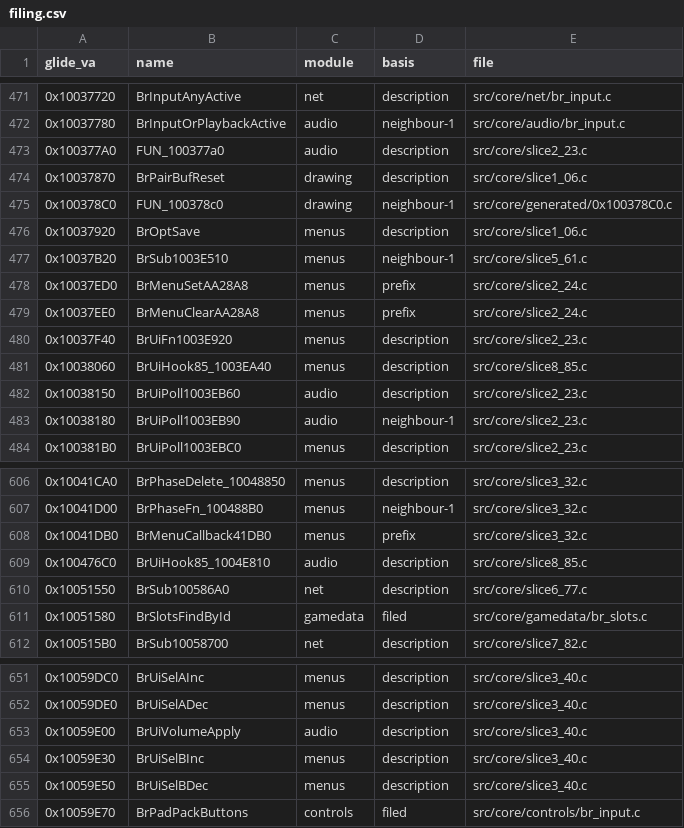
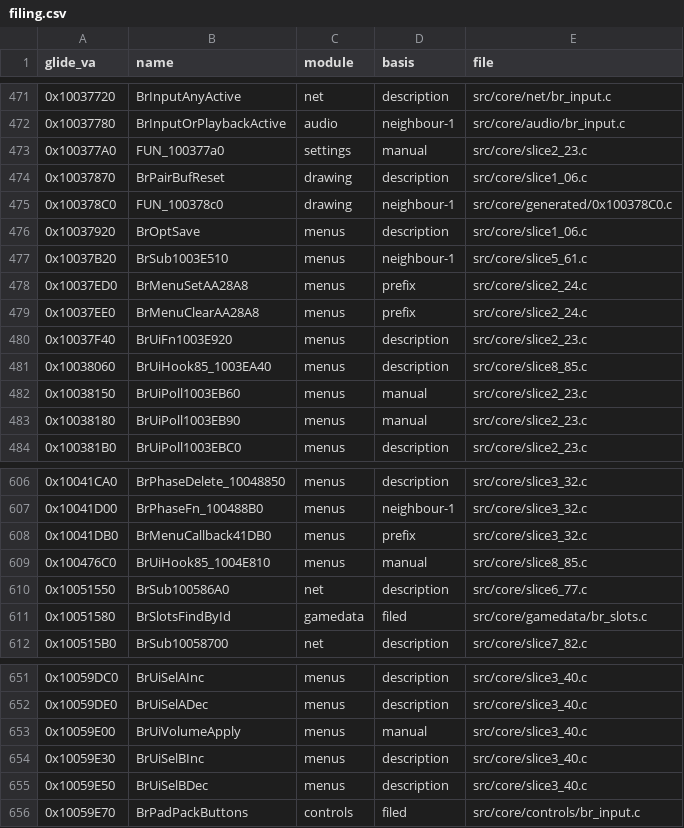
Before and after one commit to jeff-strutb/brally, a CSV file: config/filing.csv, drawn as a sheet; only a part is shown, gaps mark what is left out.

Commit message:
filing: five rows misfiled as audio
Two menu list-selection poll hooks, the volume-slider commit and a menu row
callback are front-end plumbing, not audio; the drive-letter CD-ROM test is
the same job as BrBaseDirInit, which is already filed settings.

```diff
--- a/config/filing.csv
+++ b/config/filing.csv
@@ -472,3 +472,3 @@ glide_va,name,module,basis,file
 0x10037780,BrInputOrPlaybackActive,audio,neighbour-1,src/core/audio/br_input.c
-0x100377A0,FUN_100377a0,audio,description,src/core/slice2_23.c
+0x100377A0,FUN_100377a0,settings,manual,src/core/slice2_23.c
 0x10037870,BrPairBufReset,drawing,description,src/core/slice1_06.c
@@ -481,4 +481,4 @@ glide_va,name,module,basis,file
 0x10038060,BrUiHook85_1003EA40,menus,description,src/core/slice8_85.c
-0x10038150,BrUiPoll1003EB60,audio,description,src/core/slice2_23.c
-0x10038180,BrUiPoll1003EB90,audio,neighbour-1,src/core/slice2_23.c
+0x10038150,BrUiPoll1003EB60,menus,manual,src/core/slice2_23.c
+0x10038180,BrUiPoll1003EB90,menus,manual,src/core/slice2_23.c
 0x100381B0,BrUiPoll1003EBC0,menus,description,src/core/slice2_23.c
@@ -608,3 +608,3 @@ glide_va,name,module,basis,file
 0x10041DB0,BrMenuCallback41DB0,menus,prefix,src/core/slice3_32.c
-0x100476C0,BrUiHook85_1004E810,audio,description,src/core/slice8_85.c
+0x100476C0,BrUiHook85_1004E810,menus,manual,src/core/slice8_85.c
 0x10051550,BrSub100586A0,net,description,src/core/slice6_77.c
@@ -652,3 +652,3 @@ glide_va,name,module,basis,file
 0x10059DE0,BrUiSelADec,menus,description,src/core/slice3_40.c
-0x10059E00,BrUiVolumeApply,audio,description,src/core/slice3_40.c
+0x10059E00,BrUiVolumeApply,menus,manual,src/core/slice3_40.c
 0x10059E30,BrUiSelBInc,menus,description,src/core/slice3_40.c
```
